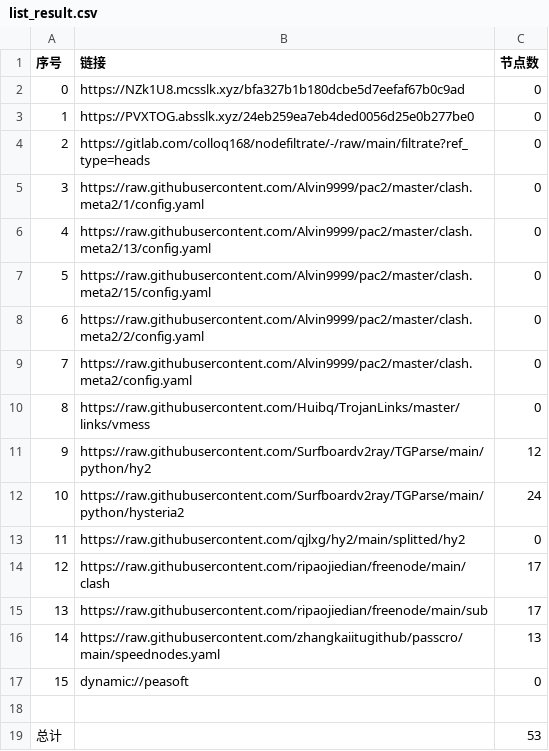
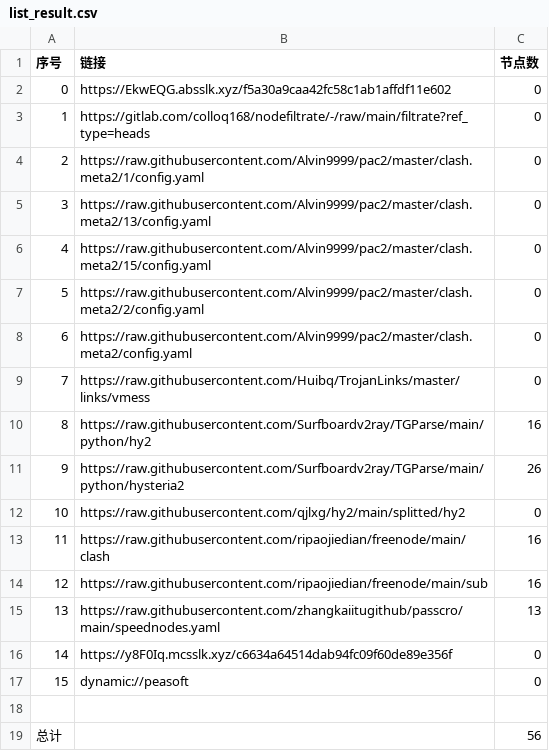
Before and after one commit to jamph826/NoMoreWalls, a CSV file: list_result.csv, drawn as a sheet; removed rows and columns are numbered as before the commit, all else as after; the diff names each change by its address in the sheet, - before the commit and + after, or states it on an @@ line.

```diff
--- a/list_result.csv
+++ b/list_result.csv
-B2 (链接): https://NZk1U8.mcsslk.xyz/bfa327b1b180dcbe5d7eefaf67b0c9ad
+B2 (链接): https://EkwEQG.absslk.xyz/f5a30a9caa42fc58c1ab1affdf11e602
-row 3: 1 | https://PVXTOG.absslk.xyz/24eb259ea7eb4ded0056d25e0b277be0 | 0
@@ column A (序号) renumbered between rows 3 and 15 @@
-C10 (节点数): 12
+C10 (节点数): 16
-C11 (节点数): 24
+C11 (节点数): 26
-C13:C14 (节点数): 17
+C13:C14 (节点数): 16
+row 16: 14 | https://y8F0Iq.mcsslk.xyz/c6634a64514dab94fc09f60de89e356f | 0
-C19 (节点数): 53
+C19 (节点数): 56
```
Also changed, not shown: 20 other files.
